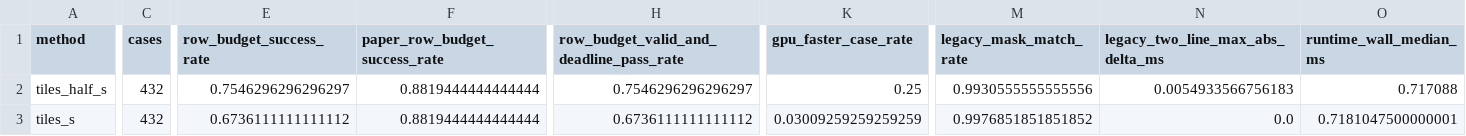
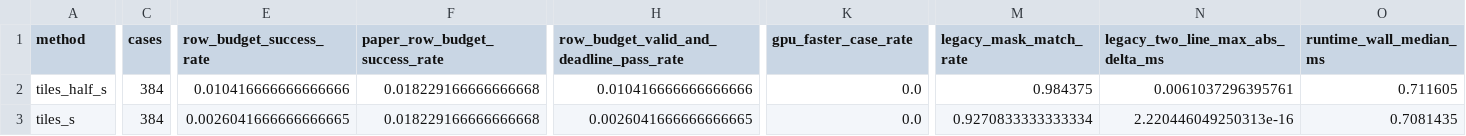
Before and after one commit to yabsed/vlm-in-flash, a CSV file: experiments/25_gpu_tiles/results/summary.csv, drawn as a sheet; only a part is shown, gaps mark what is left out; the diff covers the shown part only; the diff names each change by its address in the sheet, - before the commit and + after, or states it on an @@ line.

```diff
--- a/experiments/25_gpu_tiles/results/summary.csv
+++ b/experiments/25_gpu_tiles/results/summary.csv
-C2:C3 (cases): 432
+C2:C3 (cases): 384
-E2 (row_budget_success_rate): 0.7546296296296297
+E2 (row_budget_success_rate): 0.010416666666666666
-F2:F3 (paper_row_budget_success_rate): 0.8819444444444444
+F2:F3 (paper_row_budget_success_rate): 0.018229166666666668
-H2: 0.7546296296296297
+H2: 0.010416666666666666
-K2 (gpu_faster_case_rate): 0.25
+K2 (gpu_faster_case_rate): 0.0
-M2 (legacy_mask_match_rate): 0.9930555555555556
+M2 (legacy_mask_match_rate): 0.984375
-N2 (legacy_two_line_max_abs_delta_ms): 0.0054933566756183
+N2 (legacy_two_line_max_abs_delta_ms): 0.0061037296395761
-O2 (runtime_wall_median_ms): 0.717088
+O2 (runtime_wall_median_ms): 0.711605
-E3 (row_budget_success_rate): 0.6736111111111112
+E3 (row_budget_success_rate): 0.0026041666666666665
-H3: 0.6736111111111112
+H3: 0.0026041666666666665
-K3 (gpu_faster_case_rate): 0.03009259259259259
+K3 (gpu_faster_case_rate): 0.0
-M3 (legacy_mask_match_rate): 0.9976851851851852
+M3 (legacy_mask_match_rate): 0.9270833333333334
-N3 (legacy_two_line_max_abs_delta_ms): 0.0
+N3 (legacy_two_line_max_abs_delta_ms): 2.220446049250313e-16
-O3 (runtime_wall_median_ms): 0.7181047500000001
+O3 (runtime_wall_median_ms): 0.7081435
```
Also changed, not shown: 61 edited cells elsewhere in this file, experiments/24_fixed_r_ratio/results/hybrid_summary.csv, experiments/24_fixed_r_ratio/results/summary.csv, 33 other files.
